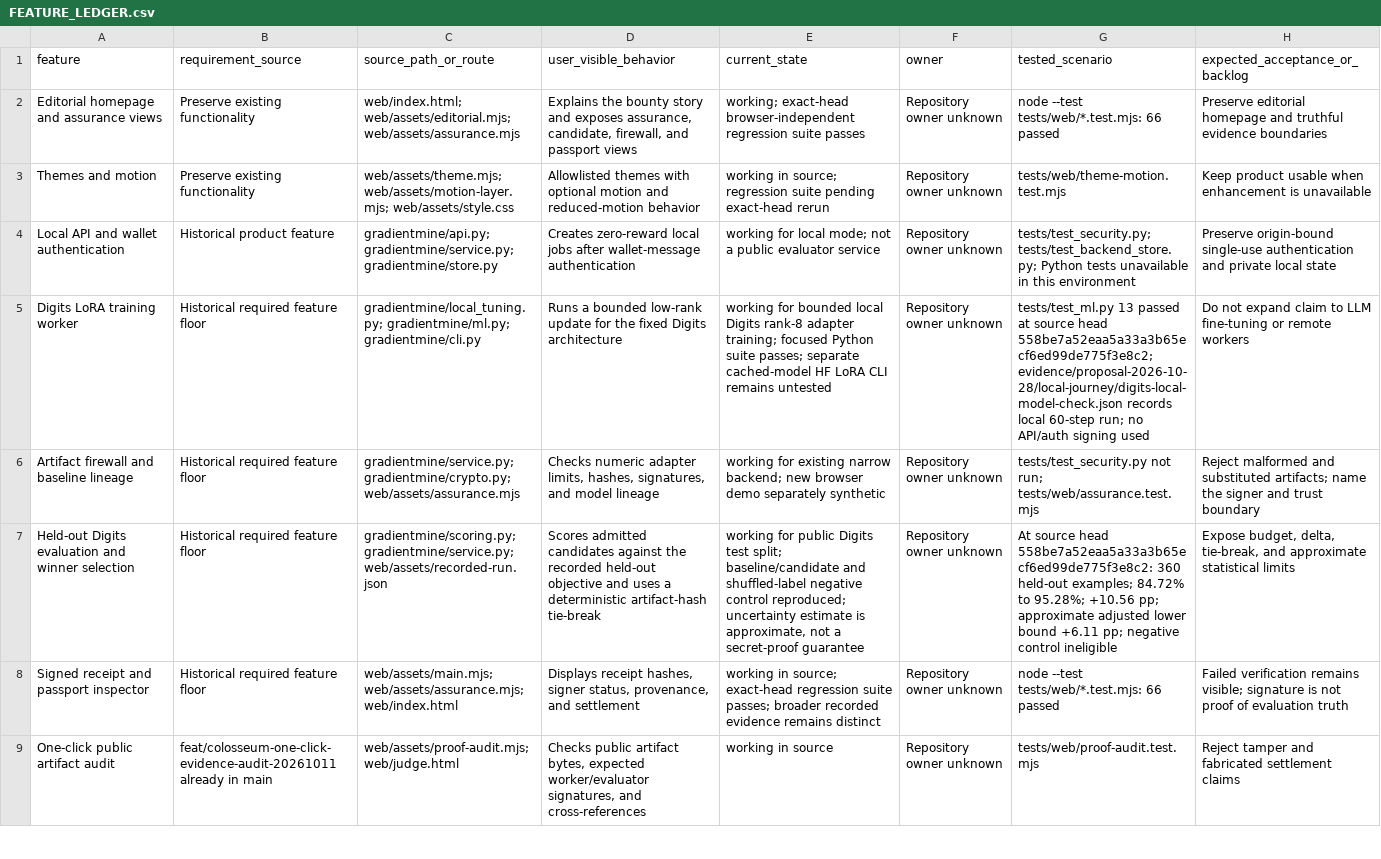
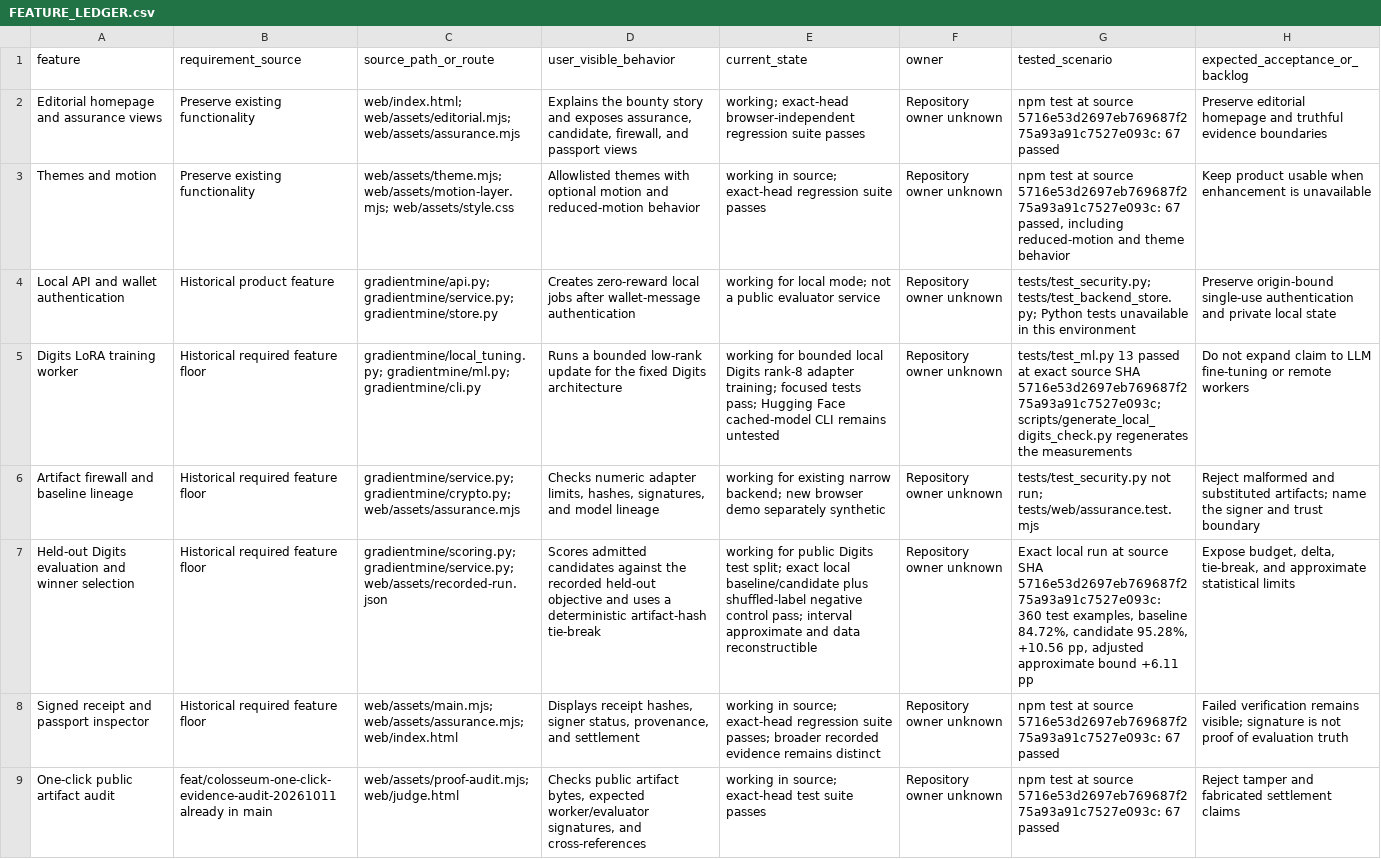
Before and after one commit to kapasainitishreddy/Gradientmine, a CSV file: FEATURE_LEDGER.csv, drawn as a sheet; only a part is shown; the diff covers the shown part only; the diff names each change by its address in the sheet, - before the commit and + after, or states it on an @@ line.

Commit message:
docs: finalize local journey verification ledger

```diff
--- a/FEATURE_LEDGER.csv
+++ b/FEATURE_LEDGER.csv
-G2 (tested_scenario): node --test tests/web/*.test.mjs: 66 passed
+G2 (tested_scenario): npm test at source 5716e53d2697eb769687f275a93a91c7527e093c: 67 passed
-E3 (current_state): …in source; regression suite pending exact-head rerun
+E3 (current_state): …in source; exact-head regression suite passes
-G3 (tested_scenario): tests/web/theme-motion.test.mjs
+G3 (tested_scenario): npm test at source 5716e53d2697eb769687f275a93a91c7527e093c: 67 passed, including reduced-motion and theme behavior
-E5 (current_state): …training; focused Python suite passes; separate cached-model HF LoRA CLI remains…
+E5 (current_state): …training; focused tests pass; Hugging Face cached-model CLI remains…
-G5 (tested_scenario): …passed at source head 558be7a52eaa5a33a3b65ecf6ed99de775f3e8c2; evidence/proposal-2026-10-28/local-journey/digits-local-model-check.json records local 60-step run; no API/auth signing used
+G5 (tested_scenario): …passed at exact source SHA 5716e53d2697eb769687f275a93a91c7527e093c; scripts/generate_local_digits_check.py regenerates the measurements
-E7 (current_state): …test split; baseline/candidate and shuffled-label negative control reproduced; uncertainty estimate is approximate, not a secret-proof guarantee
+E7 (current_state): …test split; exact local baseline/candidate plus shuffled-label negative control pass; interval approximate and data reconstructible
-G7 (tested_scenario): At source head 558be7a52eaa5a33a3b65ecf6ed99de775f3e8c2: 360 held-out examples; 84.72% to 95.28%; +10.56 pp; approximate adjusted lower bound +6.11 pp; negative control ineligible
+G7 (tested_scenario): Exact local run at source SHA 5716e53d2697eb769687f275a93a91c7527e093c: 360 test examples, baseline 84.72%, candidate 95.28%, +10.56 pp, adjusted approximate bound +6.11 pp
-G8 (tested_scenario): node --test tests/web/*.test.mjs: 66 passed
+G8 (tested_scenario): npm test at source 5716e53d2697eb769687f275a93a91c7527e093c: 67 passed
-E9 (current_state): working in source
+E9 (current_state): working in source; exact-head test suite passes
-G9 (tested_scenario): tests/web/proof-audit.test.mjs
+G9 (tested_scenario): npm test at source 5716e53d2697eb769687f275a93a91c7527e093c: 67 passed
```
Also changed, not shown: 10 edited cells elsewhere in this file, 5 other files.
